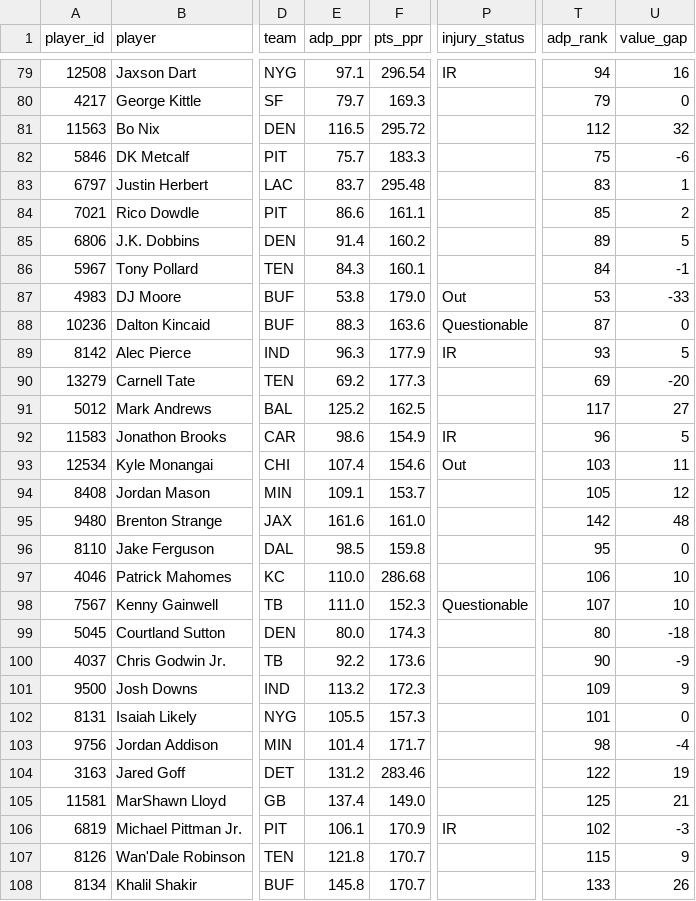
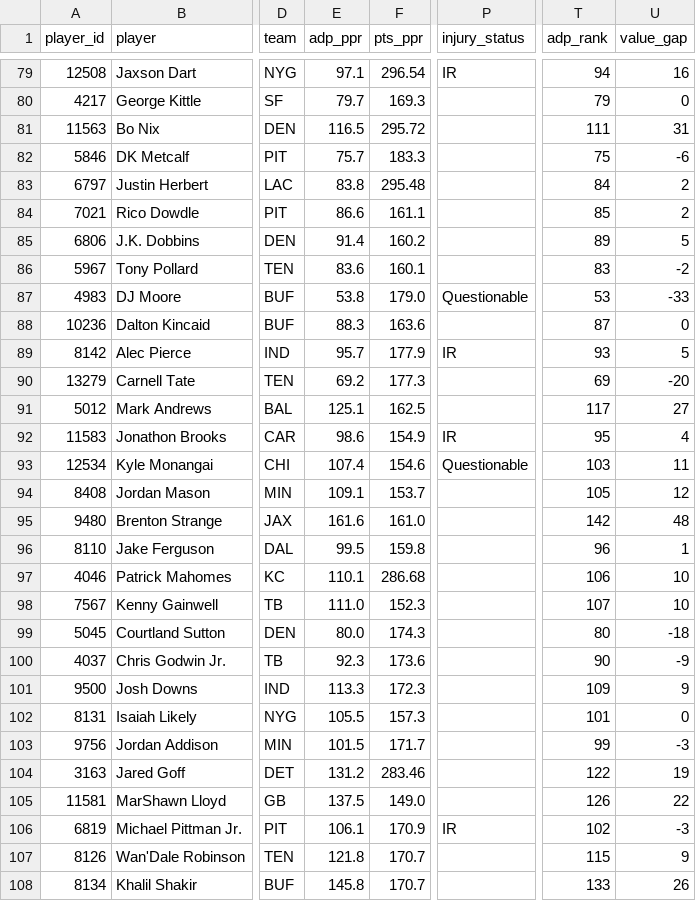
Before and after one commit to jujubosh/2026-draft, a CSV file: cheat_sheet.csv, drawn as a sheet; only a part is shown, gaps mark what is left out; the diff covers the shown part only; the diff names each change by its address in the sheet, - before the commit and + after, or states it on an @@ line.

```diff
--- a/cheat_sheet.csv
+++ b/cheat_sheet.csv
-T81 (adp_rank): 112
+T81 (adp_rank): 111
-U81 (value_gap): 32
+U81 (value_gap): 31
-E83 (adp_ppr): 83.7
+E83 (adp_ppr): 83.8
-T83 (adp_rank): 83
+T83 (adp_rank): 84
-U83 (value_gap): 1
+U83 (value_gap): 2
-E86 (adp_ppr): 84.3
+E86 (adp_ppr): 83.6
-T86 (adp_rank): 84
+T86 (adp_rank): 83
-U86 (value_gap): -1
+U86 (value_gap): -2
-P87 (injury_status): Out
+P87 (injury_status): Questionable
-P88 (injury_status): Questionable
+P88 (injury_status): (empty)
-E89 (adp_ppr): 96.3
+E89 (adp_ppr): 95.7
-E91 (adp_ppr): 125.2
+E91 (adp_ppr): 125.1
-T92 (adp_rank): 96
+T92 (adp_rank): 95
-U92 (value_gap): 5
+U92 (value_gap): 4
-P93 (injury_status): Out
+P93 (injury_status): Questionable
-E96 (adp_ppr): 98.5
+E96 (adp_ppr): 99.5
-T96 (adp_rank): 95
+T96 (adp_rank): 96
-U96 (value_gap): 0
+U96 (value_gap): 1
-E97 (adp_ppr): 110.0
+E97 (adp_ppr): 110.1
-P98 (injury_status): Questionable
+P98 (injury_status): (empty)
-E100 (adp_ppr): 92.2
+E100 (adp_ppr): 92.3
-E101 (adp_ppr): 113.2
+E101 (adp_ppr): 113.3
-E103 (adp_ppr): 101.4
+E103 (adp_ppr): 101.5
-T103 (adp_rank): 98
+T103 (adp_rank): 99
-U103 (value_gap): -4
+U103 (value_gap): -3
-E105 (adp_ppr): 137.4
+E105 (adp_ppr): 137.5
-T105 (adp_rank): 125
+T105 (adp_rank): 126
-U105 (value_gap): 21
+U105 (value_gap): 22
```
Also changed, not shown: 136 edited cells elsewhere in this file, players.csv, 10 other files.
